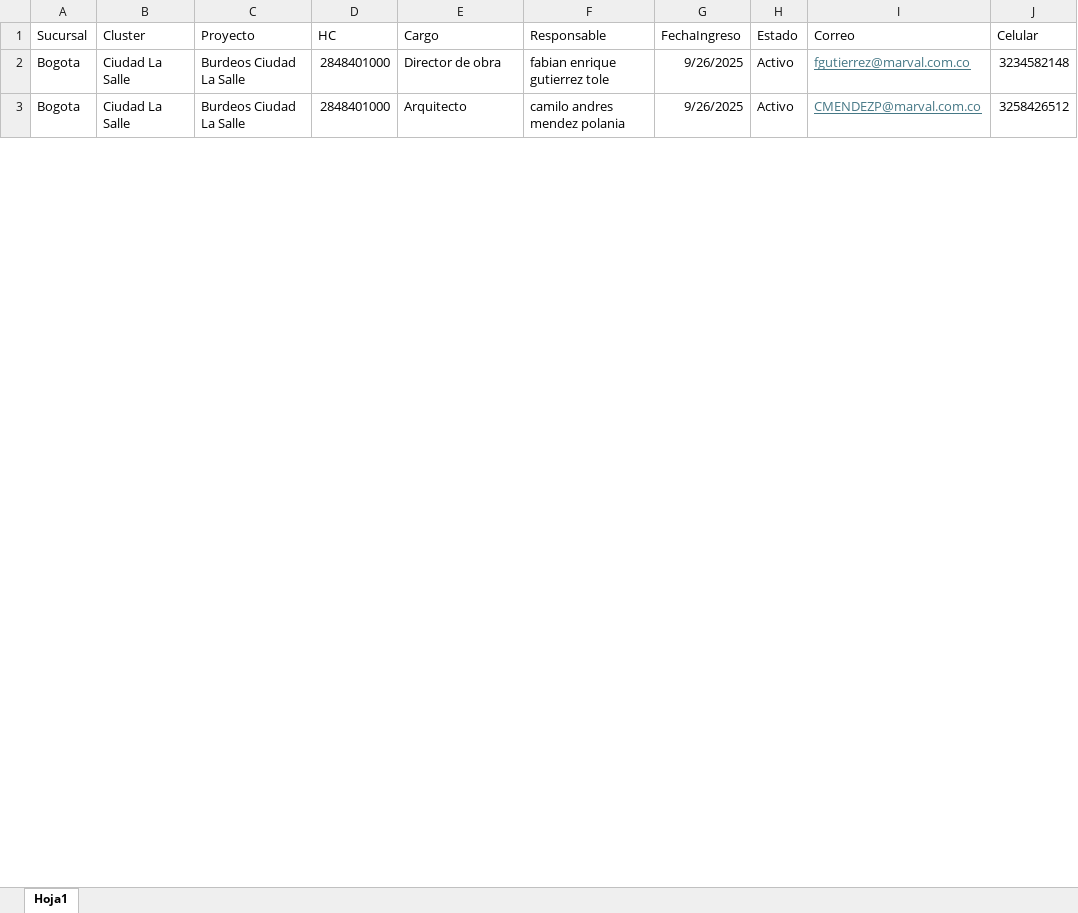
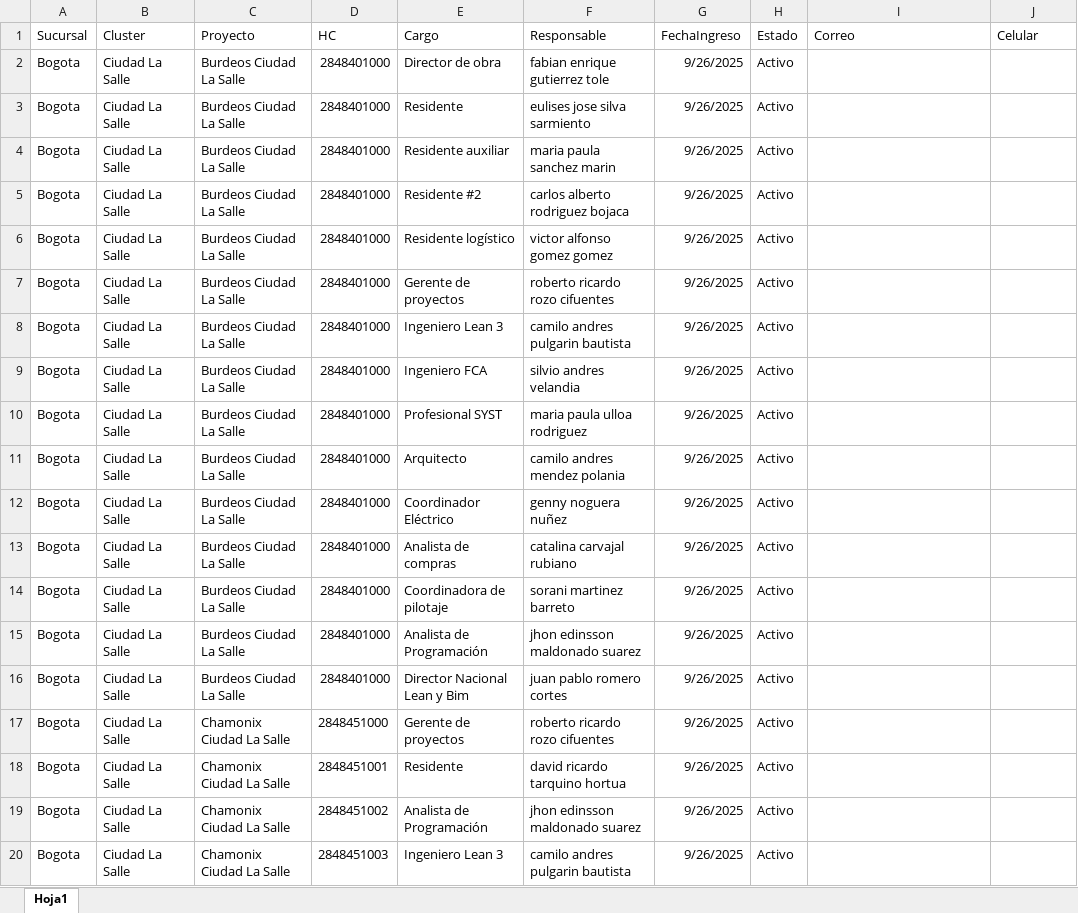
Before and after one commit to bautistapulgarin/Responsables-streamlit, an Excel workbook: data/ResponsablesPorProyecto.xlsx, sheet Hoja1, drawn as a sheet; only a part is shown; values as stored, in another font and other column widths than the file's, no borders; addresses are those after the commit; the diff covers the shown part only; the diff names each change by its address in the sheet, - before the commit and + after, or states it on an @@ line.

Commit message:
Add files via upload

```diff
--- a/data/ResponsablesPorProyecto.xlsx (sheet Hoja1)
+++ b/data/ResponsablesPorProyecto.xlsx (sheet Hoja1)
-I2 (Correo): fgutierrez@marval.com.co
+I2 (Correo): (empty)
-J2 (Celular): 3234582148
+J2 (Celular): (empty)
+row 3: Bogota | Ciudad La Salle | Burdeos Ciudad La Salle | 2848401000 | Residente | eulises jose silva sarmiento | 9/26/2025 | Activo
+row 4: Bogota | Ciudad La Salle | Burdeos Ciudad La Salle | 2848401000 | Residente auxiliar | maria paula sanchez marin | 9/26/2025 | Activo
+row 5: Bogota | Ciudad La Salle | Burdeos Ciudad La Salle | 2848401000 | Residente #2 | carlos alberto rodriguez bojaca | 9/26/2025 | Activo
+row 6: Bogota | Ciudad La Salle | Burdeos Ciudad La Salle | 2848401000 | Residente logístico | victor alfonso gomez gomez | 9/26/2025 | Activo
+row 7: Bogota | Ciudad La Salle | Burdeos Ciudad La Salle | 2848401000 | Gerente de proyectos | roberto ricardo rozo cifuentes | 9/26/2025 | Activo
+row 8: Bogota | Ciudad La Salle | Burdeos Ciudad La Salle | 2848401000 | Ingeniero Lean 3 | camilo andres pulgarin bautista | 9/26/2025 | Activo
+row 9: Bogota | Ciudad La Salle | Burdeos Ciudad La Salle | 2848401000 | Ingeniero FCA | silvio andres velandia | 9/26/2025 | Activo
+row 10: Bogota | Ciudad La Salle | Burdeos Ciudad La Salle | 2848401000 | Profesional SYST | maria paula ulloa rodriguez | 9/26/2025 | Activo
-I11 (Correo): CMENDEZP@marval.com.co
+I11 (Correo): (empty)
-J11 (Celular): 3258426512
+J11 (Celular): (empty)
+row 12: Bogota | Ciudad La Salle | Burdeos Ciudad La Salle | 2848401000 | Coordinador Eléctrico | genny noguera nuñez | 9/26/2025 | Activo
+row 13: Bogota | Ciudad La Salle | Burdeos Ciudad La Salle | 2848401000 | Analista de compras | catalina carvajal rubiano | 9/26/2025 | Activo
+row 14: Bogota | Ciudad La Salle | Burdeos Ciudad La Salle | 2848401000 | Coordinadora de pilotaje | sorani martinez barreto | 9/26/2025 | Activo
+row 15: Bogota | Ciudad La Salle | Burdeos Ciudad La Salle | 2848401000 | Analista de Programación | jhon edinsson maldonado suarez | 9/26/2025 | Activo
+row 16: Bogota | Ciudad La Salle | Burdeos Ciudad La Salle | 2848401000 | Director Nacional Lean y Bim | juan pablo romero cortes | 9/26/2025 | Activo
+row 17: Bogota | Ciudad La Salle | Chamonix Ciudad La Salle | 2848451000 | Gerente de proyectos | roberto ricardo rozo cifuentes | 9/26/2025 | Activo
+row 18: Bogota | Ciudad La Salle | Chamonix Ciudad La Salle | 2848451001 | Residente | david ricardo tarquino hortua | 9/26/2025 | Activo
+row 19: Bogota | Ciudad La Salle | Chamonix Ciudad La Salle | 2848451002 | Analista de Programación | jhon edinsson maldonado suarez | 9/26/2025 | Activo
+row 20: Bogota | Ciudad La Salle | Chamonix Ciudad La Salle | 2848451003 | Ingeniero Lean 3 | camilo andres pulgarin bautista | 9/26/2025 | Activo
```
Also changed, not shown: 70 added rows and 5 edited cells elsewhere in this sheet.
